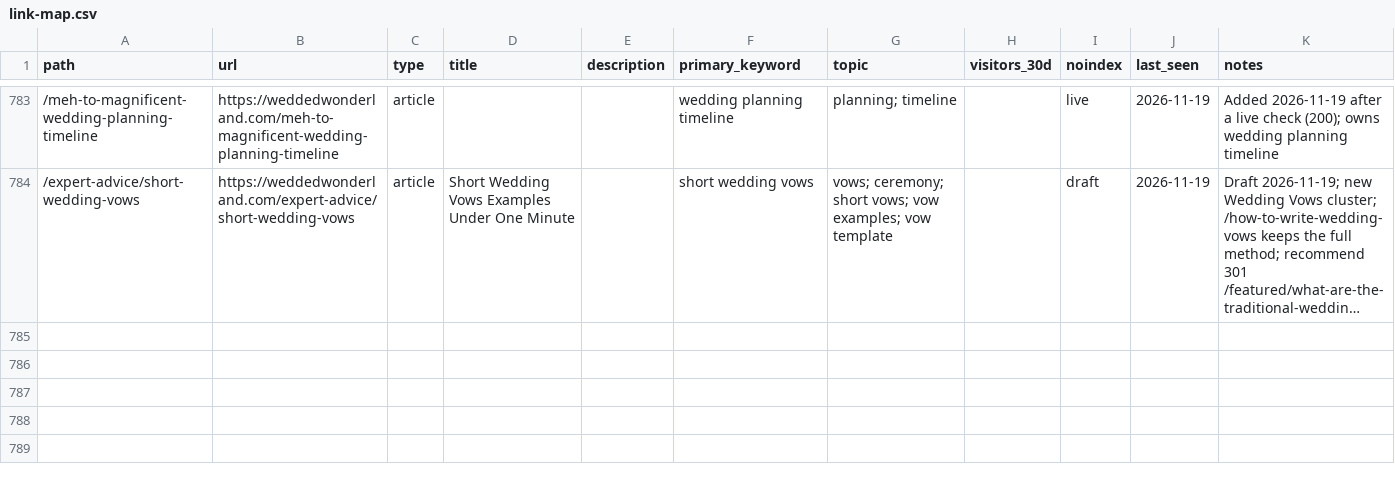
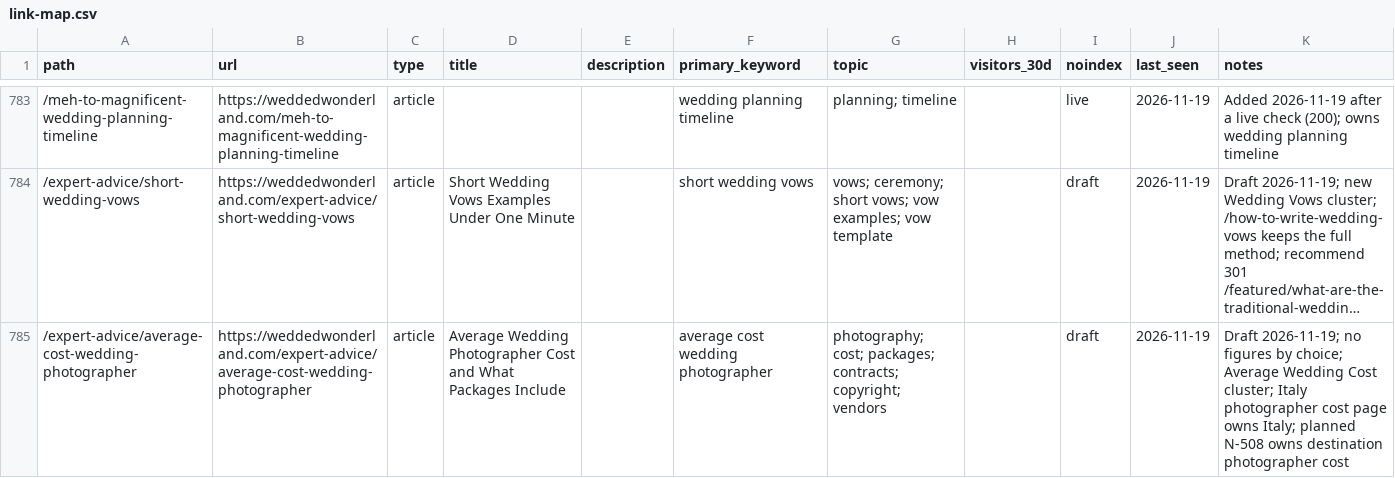
Before and after one commit to christianbraga-cpu/ForWork, a CSV file: content-system/seo/link-map.csv, drawn as a sheet; only a part is shown, gaps mark what is left out; long unchanged cells end in …; the diff names each change by its address in the sheet, - before the commit and + after, or states it on an @@ line.

```diff
--- a/content-system/seo/link-map.csv
+++ b/content-system/seo/link-map.csv
+row 785: /expert-advice/average-cost-wedding-photographer | https://weddedwonderland.com/expert-advice/average-cost-wedding-photographer | article | Average Wedding Photographer Cost and What Packages Include |  | average cost wedding photographer | photography; cost; packages; contracts; copyright; vendors |  | draft | 2026-11-19 | Draft 2026-11-19; no figures by choice; Average Wedding Cost cluster; Italy photographer cost page owns Italy; planned N-508 owns destination photographer cost
```
Also changed, not shown: content/calendar.csv, 1 other file.
